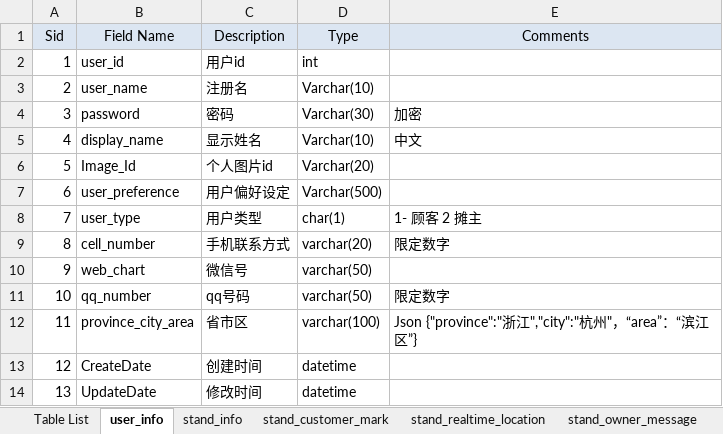
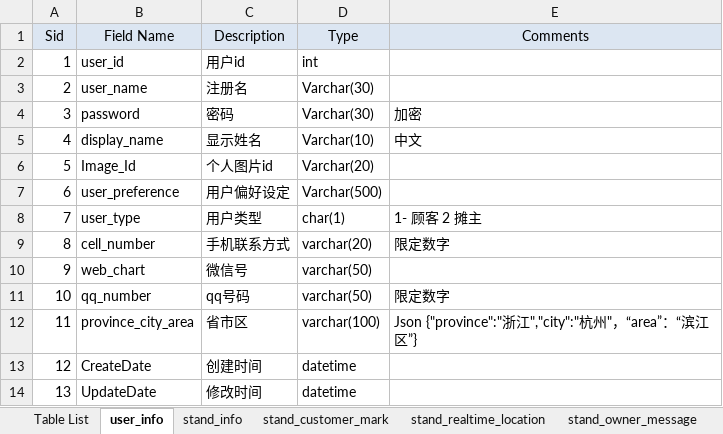
Before and after one commit to flyingdeep/StarFire, an Excel workbook: document/DB Design.xlsx, sheet user_info, drawn as a sheet; values as stored, in another font and other column widths than the file's, no borders; the diff names each change by its address in the sheet, - before the commit and + after, or states it on an @@ line.

```diff
--- a/document/DB Design.xlsx (sheet user_info)
+++ b/document/DB Design.xlsx (sheet user_info)
-D3 (Type): Varchar(10)
+D3 (Type): Varchar(30)
```
Also changed, not shown: sheet stand_info, sheet stand_type, sheet Table List, sheet stand_customer_mark, other sheet tabs, document/Rest Server API.xlsx, 10 other files.
